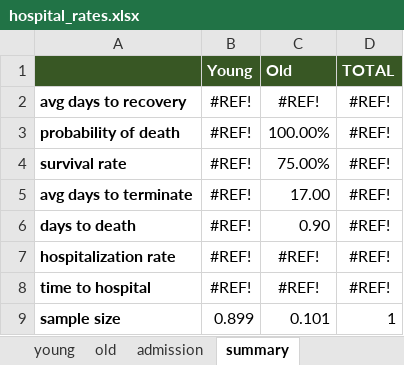
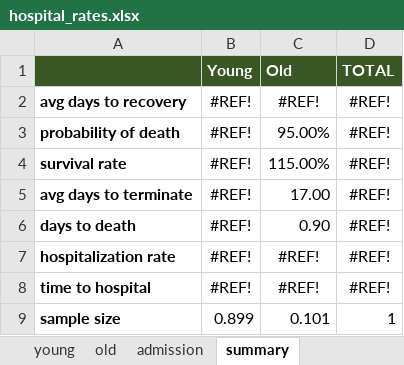
Before and after one commit to zuzancek/corona, an Excel workbook: SEIR_2_wave/data/calibration/hospital_rates.xlsx, sheet summary, drawn as a sheet; values as stored, in another font and other column widths than the file's, no borders; the diff names each change by its address in the sheet, - before the commit and + after, or states it on an @@ line.

```diff
--- a/SEIR_2_wave/data/calibration/hospital_rates.xlsx (sheet summary)
+++ b/SEIR_2_wave/data/calibration/hospital_rates.xlsx (sheet summary)
-C3 (Old): 100.00%
+C3 (Old): 95.00%
-C4 (Old): 75.00%
+C4 (Old): 115.00%
```
Also changed, not shown: sheet old, sheet admission, formulas that keep their value, charts or pictures, 1 other file.
